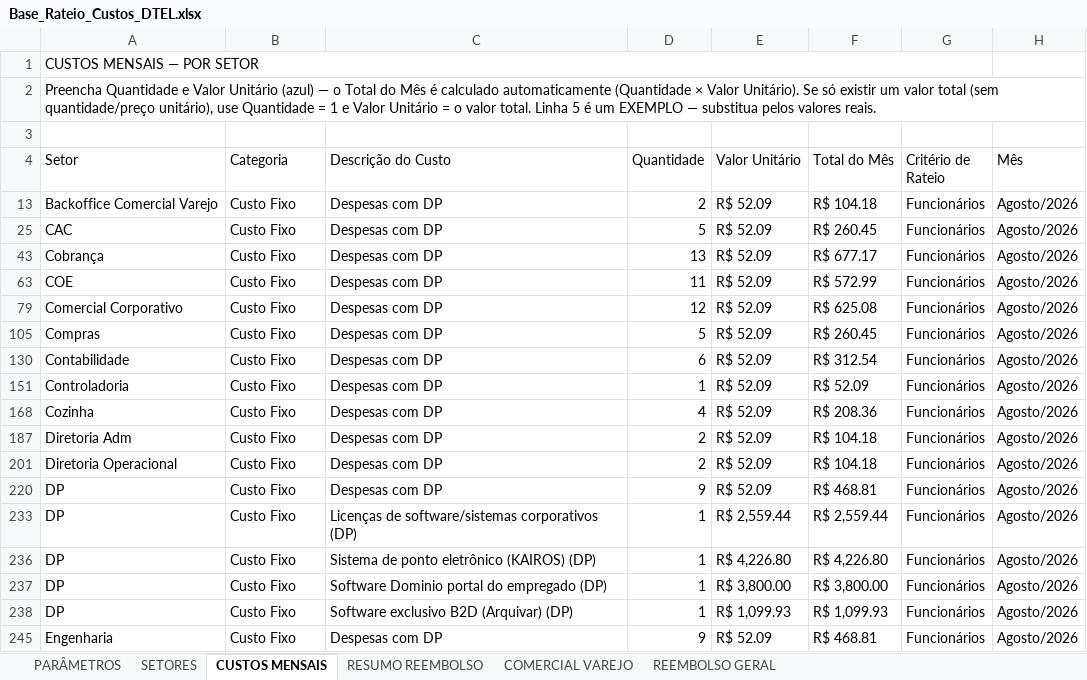
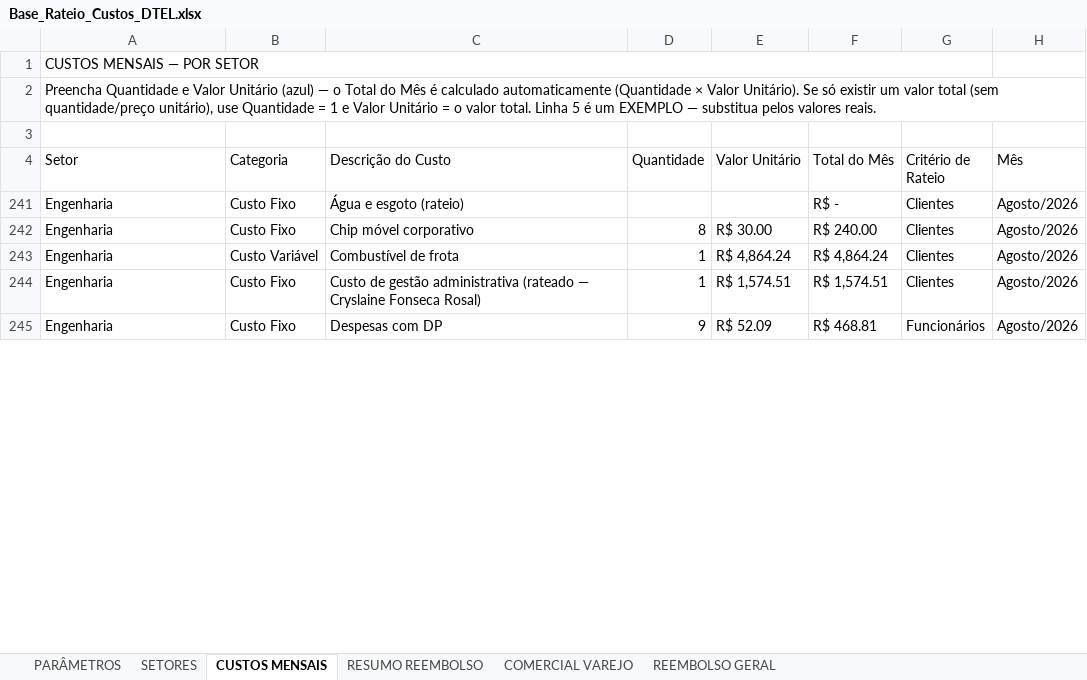
Before and after one commit to Deboradtelelecom/Base-dos-setores, an Excel workbook: dados-mensais/Base_Rateio_Custos_DTEL.xlsx, sheet CUSTOS MENSAIS, drawn as a sheet; only a part is shown; values as stored, in another font and other column widths than the file's, no cell formats; table styles not drawn; removed rows and columns are numbered as before the commit, all else as after; the diff covers the shown part only; the diff names each change by its address in the sheet, - before the commit and + after, or states it on an @@ line.

Commit message:
Publicação automática — 17/09/2026, 14:52:33

```diff
--- a/dados-mensais/Base_Rateio_Custos_DTEL.xlsx (sheet CUSTOS MENSAIS)
+++ b/dados-mensais/Base_Rateio_Custos_DTEL.xlsx (sheet CUSTOS MENSAIS)
@@ row 13 hidden: Backoffice Comercial Varejo | Custo Fixo | Despesas com DP | 2 | R$ 52.09 | R$ 104.18 | Funcionários | Agosto/2026 @@
@@ row 25 hidden: CAC | Custo Fixo | Despesas com DP | 5 | R$ 52.09 | R$ 260.45 | Funcionários | Agosto/2026 @@
@@ row 43 hidden: Cobrança | Custo Fixo | Despesas com DP | 13 | R$ 52.09 | R$ 677.17 | Funcionários | Agosto/2026 @@
@@ row 63 hidden: COE | Custo Fixo | Despesas com DP | 11 | R$ 52.09 | R$ 572.99 | Funcionários | Agosto/2026 @@
@@ row 79 hidden: Comercial Corporativo | Custo Fixo | Despesas com DP | 12 | R$ 52.09 | R$ 625.08 | Funcionários | Agosto/2026 @@
@@ row 105 hidden: Compras | Custo Fixo | Despesas com DP | 5 | R$ 52.09 | R$ 260.45 | Funcionários | Agosto/2026 @@
@@ row 130 hidden: Contabilidade | Custo Fixo | Despesas com DP | 6 | R$ 52.09 | R$ 312.54 | Funcionários | Agosto/2026 @@
@@ row 151 hidden: Controladoria | Custo Fixo | Despesas com DP | 1 | R$ 52.09 | R$ 52.09 | Funcionários | Agosto/2026 @@
@@ row 168 hidden: Cozinha | Custo Fixo | Despesas com DP | 4 | R$ 52.09 | R$ 208.36 | Funcionários | Agosto/2026 @@
@@ row 187 hidden: Diretoria Adm | Custo Fixo | Despesas com DP | 2 | R$ 52.09 | R$ 104.18 | Funcionários | Agosto/2026 @@
@@ row 201 hidden: Diretoria Operacional | Custo Fixo | Despesas com DP | 2 | R$ 52.09 | R$ 104.18 | Funcionários | Agosto/2026 @@
@@ row 220 hidden: DP | Custo Fixo | Despesas com DP | 9 | R$ 52.09 | R$ 468.81 | Funcionários | Agosto/2026 @@
@@ row 241 unhidden: Engenharia | Custo Fixo | Água e esgoto (rateio) |  |  | R$ - | Clientes | Agosto/2026 @@
@@ row 242 unhidden: Engenharia | Custo Fixo | Chip móvel corporativo | 8 | R$ 30.00 | R$ 240.00 | Clientes | Agosto/2026 @@
@@ row 243 unhidden: Engenharia | Custo Variável | Combustível de frota | 1 | R$ 4,864.24 | R$ 4,864.24 | Clientes | Agosto/2026 @@
-A244 (Setor): DP
+A244 (Setor): Engenharia
-C244 (Descrição do Custo): Licenças de software/sistemas corporativos (DP)
+C244 (Descrição do Custo): Custo de gestão administrativa (rateado — Cryslaine Fonseca Rosal)
-E244 (Valor Unitário): R$ 2,559.44
+E244 (Valor Unitário): R$ 1,574.51
-F244 (Total do Mês): R$ 2,559.44
+F244 (Total do Mês): R$ 1,574.51
-G244 (Critério de Rateio): Funcionários
+G244 (Critério de Rateio): Clientes
@@ row 236 hidden: DP | Custo Fixo | Sistema de ponto eletrônico (KAIROS) (DP) | 1 | R$ 4,226.80 | R$ 4,226.80 | Funcionários | Agosto/2026 @@
@@ row 237 hidden: DP | Custo Fixo | Software Dominio portal do empregado (DP) | 1 | R$ 3,800.00 | R$ 3,800.00 | Funcionários | Agosto/2026 @@
@@ row 238 hidden: DP | Custo Fixo | Software exclusivo B2D (Arquivar) (DP) | 1 | R$ 1,099.93 | R$ 1,099.93 | Funcionários | Agosto/2026 @@
```
Also changed, not shown: 16 added rows, 183 hidden or unhidden rows and 54 edited cells elsewhere in this sheet, sheet SETORES, cell formats, formulas that keep their value, hidden cells.
